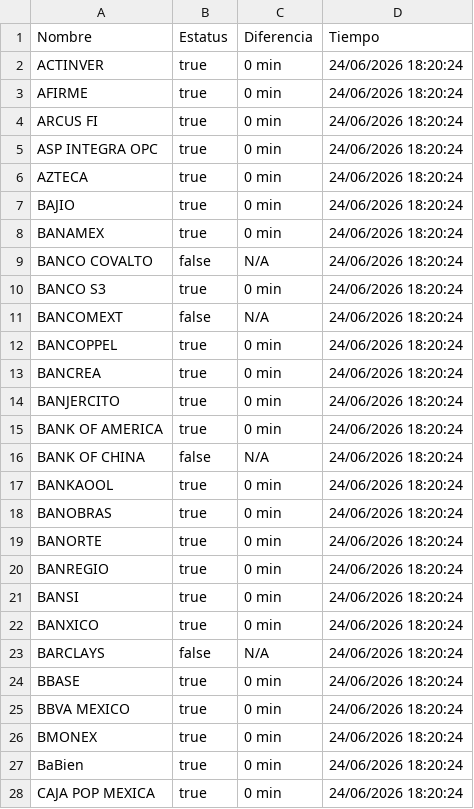
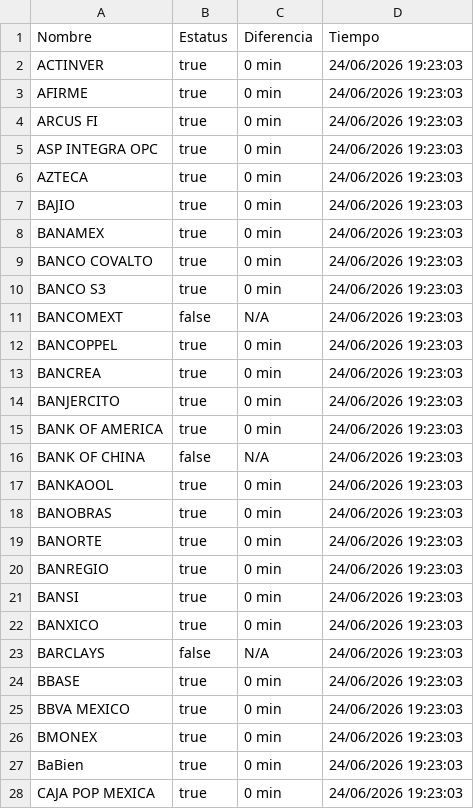
Before and after one commit to mali1412/monspei-scrapper, a CSV file: salidas/all.csv, drawn as a sheet; only a part is shown; the diff covers the shown part only.

```diff
--- a/salidas/all.csv
+++ b/salidas/all.csv
@@ -1,28 +1,28 @@
 Nombre,Estatus,Diferencia,Tiempo
-"ACTINVER",true,0 min,24/06/2026 18:20:24
-"AFIRME",true,0 min,24/06/2026 18:20:24
-"ARCUS FI",true,0 min,24/06/2026 18:20:24
-"ASP INTEGRA OPC",true,0 min,24/06/2026 18:20:24
-"AZTECA",true,0 min,24/06/2026 18:20:24
-"BAJIO",true,0 min,24/06/2026 18:20:24
-"BANAMEX",true,0 min,24/06/2026 18:20:24
-"BANCO COVALTO",false,N/A,24/06/2026 18:20:24
-"BANCO S3",true,0 min,24/06/2026 18:20:24
-"BANCOMEXT",false,N/A,24/06/2026 18:20:24
-"BANCOPPEL",true,0 min,24/06/2026 18:20:24
-"BANCREA",true,0 min,24/06/2026 18:20:24
-"BANJERCITO",true,0 min,24/06/2026 18:20:24
-"BANK OF AMERICA",true,0 min,24/06/2026 18:20:24
-"BANK OF CHINA",false,N/A,24/06/2026 18:20:24
-"BANKAOOL",true,0 min,24/06/2026 18:20:24
-"BANOBRAS",true,0 min,24/06/2026 18:20:24
-"BANORTE",true,0 min,24/06/2026 18:20:24
-"BANREGIO",true,0 min,24/06/2026 18:20:24
-"BANSI",true,0 min,24/06/2026 18:20:24
-"BANXICO",true,0 min,24/06/2026 18:20:24
-"BARCLAYS",false,N/A,24/06/2026 18:20:24
-"BBASE",true,0 min,24/06/2026 18:20:24
-"BBVA MEXICO",true,0 min,24/06/2026 18:20:24
-"BMONEX",true,0 min,24/06/2026 18:20:24
-"BaBien",true,0 min,24/06/2026 18:20:24
-"CAJA POP MEXICA",true,0 min,24/06/2026 18:20:24
+"ACTINVER",true,0 min,24/06/2026 19:23:03
+"AFIRME",true,0 min,24/06/2026 19:23:03
+"ARCUS FI",true,0 min,24/06/2026 19:23:03
+"ASP INTEGRA OPC",true,0 min,24/06/2026 19:23:03
+"AZTECA",true,0 min,24/06/2026 19:23:03
+"BAJIO",true,0 min,24/06/2026 19:23:03
+"BANAMEX",true,0 min,24/06/2026 19:23:03
+"BANCO COVALTO",true,0 min,24/06/2026 19:23:03
+"BANCO S3",true,0 min,24/06/2026 19:23:03
+"BANCOMEXT",false,N/A,24/06/2026 19:23:03
+"BANCOPPEL",true,0 min,24/06/2026 19:23:03
+"BANCREA",true,0 min,24/06/2026 19:23:03
+"BANJERCITO",true,0 min,24/06/2026 19:23:03
+"BANK OF AMERICA",true,0 min,24/06/2026 19:23:03
+"BANK OF CHINA",false,N/A,24/06/2026 19:23:03
+"BANKAOOL",true,0 min,24/06/2026 19:23:03
+"BANOBRAS",true,0 min,24/06/2026 19:23:03
+"BANORTE",true,0 min,24/06/2026 19:23:03
+"BANREGIO",true,0 min,24/06/2026 19:23:03
+"BANSI",true,0 min,24/06/2026 19:23:03
+"BANXICO",true,0 min,24/06/2026 19:23:03
+"BARCLAYS",false,N/A,24/06/2026 19:23:03
+"BBASE",true,0 min,24/06/2026 19:23:03
+"BBVA MEXICO",true,0 min,24/06/2026 19:23:03
+"BMONEX",true,0 min,24/06/2026 19:23:03
+"BaBien",true,0 min,24/06/2026 19:23:03
+"CAJA POP MEXICA",true,0 min,24/06/2026 19:23:03
```
Also changed, not shown: 71 edited cells elsewhere in this file, salidas/desconectados.csv, 2 other files.
